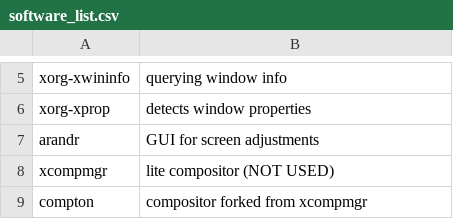
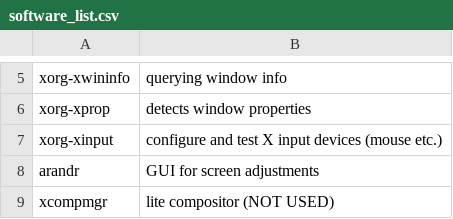
Before and after one commit to Dimithrandir/dotfiles-arch, a CSV file: .config/software_list.csv, drawn as a sheet; only a part is shown, gaps mark what is left out; the shorter side is filled out with more unchanged rows.

```diff
--- a/.config/software_list.csv
+++ b/.config/software_list.csv
@@ -6,2 +6,3 @@ xorg-xwininfo,querying window info
 xorg-xprop,detects window properties
+xorg-xinput,configure and test X input devices (mouse etc.)
 arandr,GUI for screen adjustments
```
Also changed, not shown: 4 other files.
